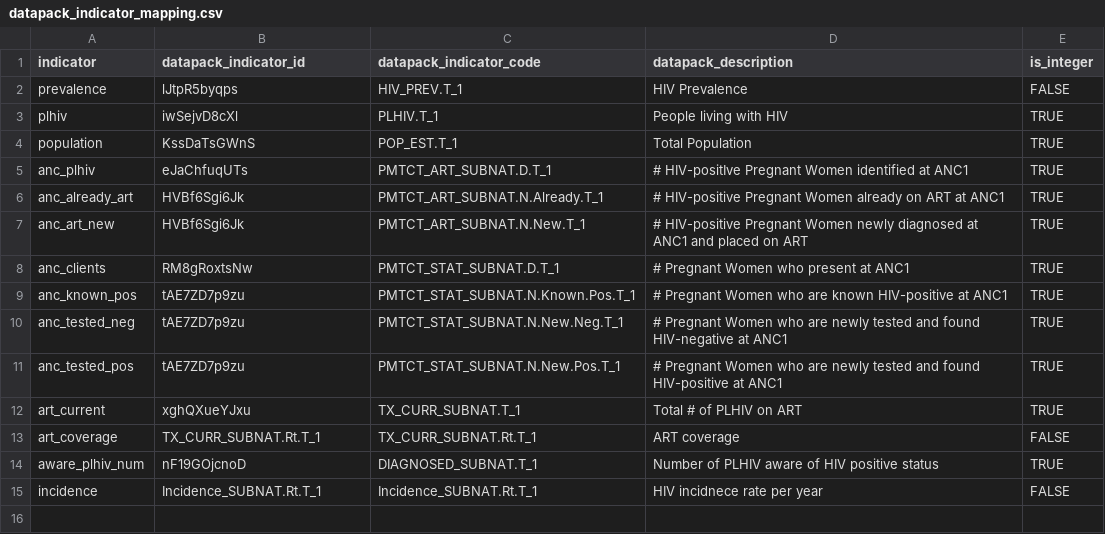
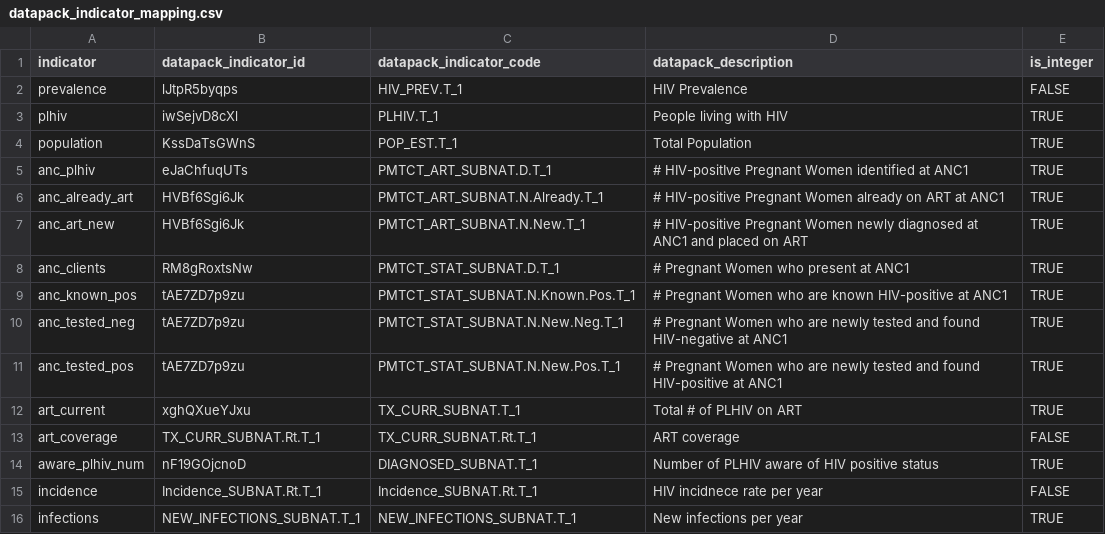
Before and after one commit to mrc-ide/naomi, a CSV file: inst/datapack/datapack_indicator_mapping.csv, drawn as a sheet.

Commit message:
add new infections to PEPFAR data pack output

```diff
--- a/inst/datapack/datapack_indicator_mapping.csv
+++ b/inst/datapack/datapack_indicator_mapping.csv
@@ -15 +15,2 @@ aware_plhiv_num,nF19GOjcnoD,DIAGNOSED_SUBNAT.T_1,Number of PLHIV aware of HIV po
 incidence,Incidence_SUBNAT.Rt.T_1,Incidence_SUBNAT.Rt.T_1,HIV incidnece rate per year,FALSE
+infections,NEW_INFECTIONS_SUBNAT.T_1,NEW_INFECTIONS_SUBNAT.T_1,New infections per year,TRUE
```
Also changed, not shown: 2 other files.
